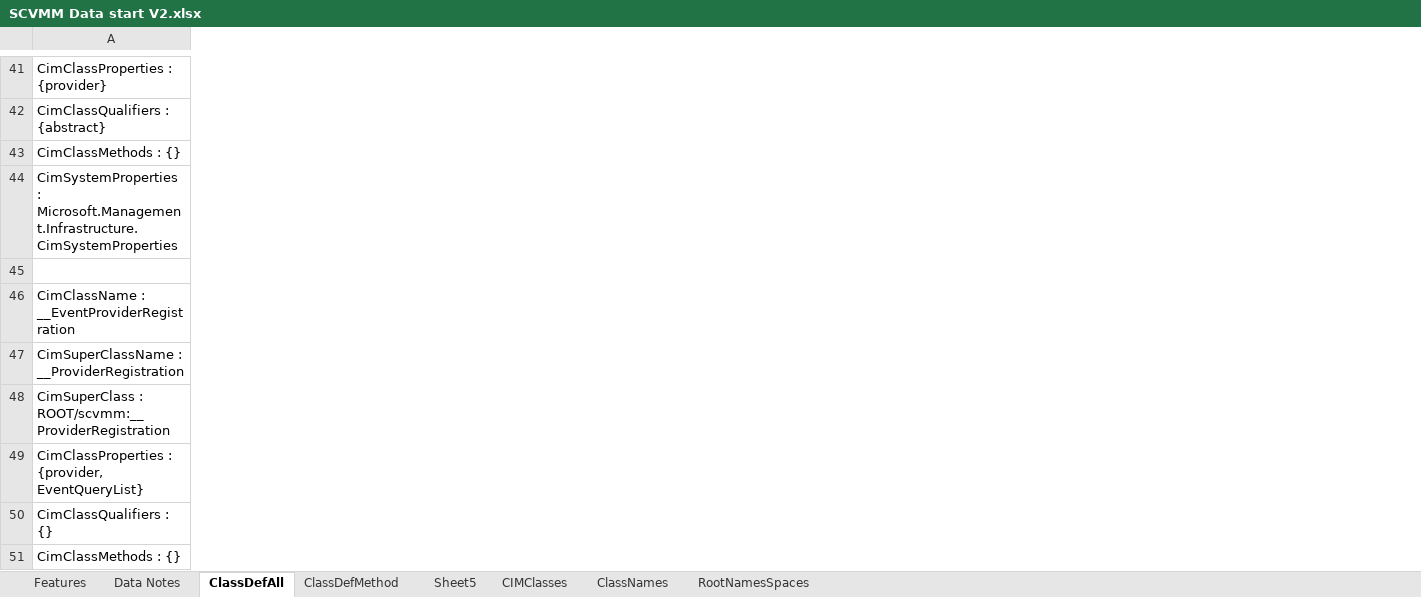
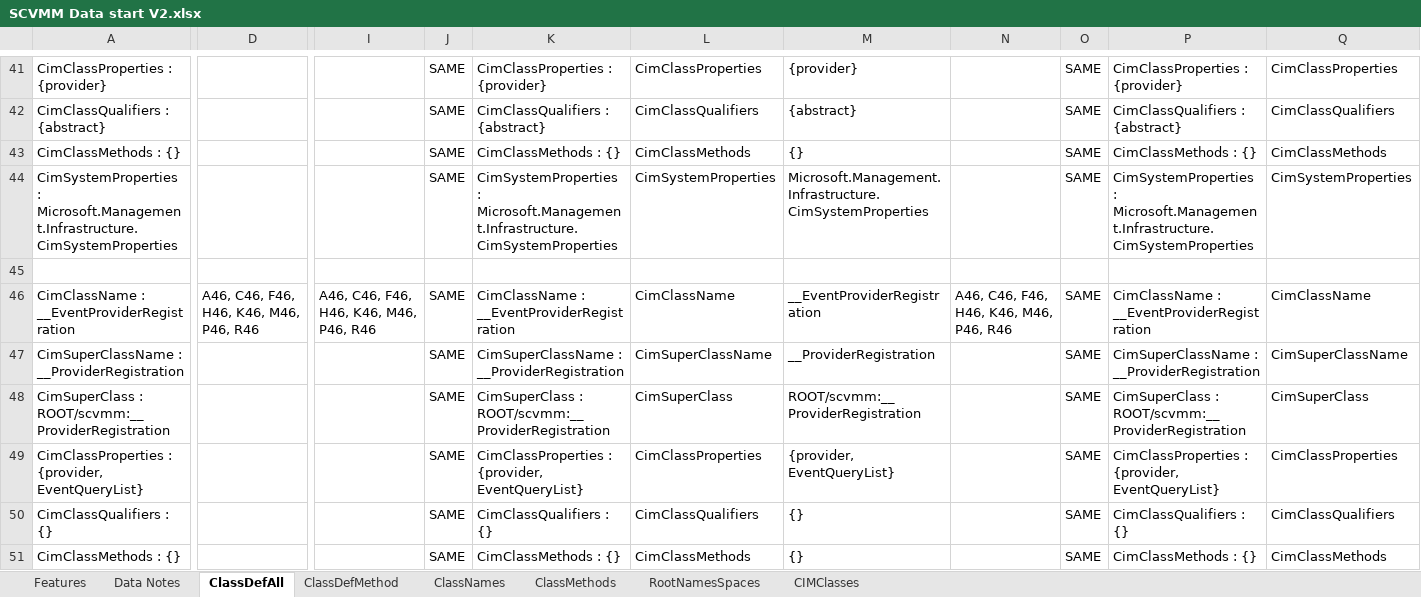
Before and after one commit to ncterry1/SCVMM, an Excel workbook: SCVMM Data start V2.xlsx, sheet ClassDefAll, drawn as a sheet; only a part is shown, gaps mark what is left out; values as stored, in another font and other column widths than the file's, no cell formats; the diff covers the shown part only; the diff names each change by its address in the sheet, - before the commit and + after, or states it on an @@ line.

```diff
--- a/SCVMM Data start V2.xlsx (sheet ClassDefAll)
+++ b/SCVMM Data start V2.xlsx (sheet ClassDefAll)
-sheet tab: Sheet5
+sheet tab: ClassMethods
@@ sheet tab order changed: Features | Data Notes | ClassDefAll | ClassDefMethod | ClassNames | ClassMethods | RootNamesSpaces | CIMClasses @@
+column D, row 46: A46, C46, F46, H46, K46, M46, P46, R46
+column I, row 46: A46, C46, F46, H46, K46, M46, P46, R46
+column J, rows 41-51: SAME | SAME | SAME | SAME |  | SAME | SAME | SAME | SAME | SAME | SAME
+column K, rows 41-51: CimClassProperties : {provider} | CimClassQualifiers : {abstract} | CimClassMethods : {} | CimSystemProperties : Microsoft.Management.Infrastructure.CimSystemProperties |  | CimClassName : __EventProviderRegistration | CimSuperClassName : __ProviderRegistration | CimSuperClass : ROOT/scvmm:__ProviderRegistration | CimClassProperties : {provider, EventQueryList} | CimClassQualifiers : {} | CimClassMethods : {}
+column L, rows 41-51: CimClassProperties | CimClassQualifiers | CimClassMethods | CimSystemProperties |  | CimClassName | CimSuperClassName | CimSuperClass | CimClassProperties | CimClassQualifiers | CimClassMethods
+column M, rows 41-51: {provider} | {abstract} | {} | Microsoft.Management.Infrastructure.CimSystemProperties |  | __EventProviderRegistration | __ProviderRegistration | ROOT/scvmm:__ProviderRegistration | {provider, EventQueryList} | {} | {}
+column N, row 46: A46, C46, F46, H46, K46, M46, P46, R46
+column O, rows 41-51: SAME | SAME | SAME | SAME |  | SAME | SAME | SAME | SAME | SAME | SAME
+column P, rows 41-51: CimClassProperties : {provider} | CimClassQualifiers : {abstract} | CimClassMethods : {} | CimSystemProperties : Microsoft.Management.Infrastructure.CimSystemProperties |  | CimClassName : __EventProviderRegistration | CimSuperClassName : __ProviderRegistration | CimSuperClass : ROOT/scvmm:__ProviderRegistration | CimClassProperties : {provider, EventQueryList} | CimClassQualifiers : {} | CimClassMethods : {}
+column Q, rows 41-51: CimClassProperties | CimClassQualifiers | CimClassMethods | CimSystemProperties |  | CimClassName | CimSuperClassName | CimSuperClass | CimClassProperties | CimClassQualifiers | CimClassMethods
```
Also changed, not shown: 1 added row, 1 removed row, 2 added columns, 130 edited cells and merged cells elsewhere in this sheet, sheet CIMClasses, sheet ClassDefMethod, sheet ClassNames, sheet RootNamesSpaces, cell formats, formulas that keep their value, SCVMM Data start macro2.xlsx.
